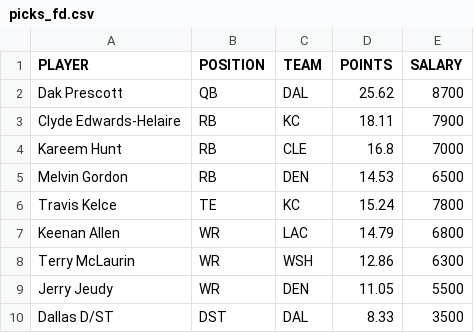
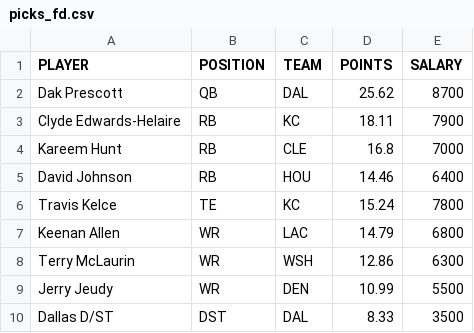
Before and after one commit to tomasokal/dfs, a CSV file: Output/picks_fd.csv, drawn as a sheet.

```diff
--- a/Output/picks_fd.csv
+++ b/Output/picks_fd.csv
@@ -4,3 +4,3 @@ Clyde Edwards-Helaire,RB,KC,18.11,7900
 Kareem Hunt,RB,CLE,16.8,7000
-Melvin Gordon,RB,DEN,14.53,6500
+David Johnson,RB,HOU,14.46,6400
 Travis Kelce,TE,KC,15.24,7800
@@ -8,3 +8,3 @@ Keenan Allen,WR,LAC,14.79,6800
 Terry McLaurin,WR,WSH,12.86,6300
-Jerry Jeudy,WR,DEN,11.05,5500
+Jerry Jeudy,WR,DEN,10.99,5500
 Dallas D/ST,DST,DAL,8.33,3500
```
Also changed, not shown: Output/picks_yh.csv, Output/salaries_projections_main_slate.csv, 2 other files.
